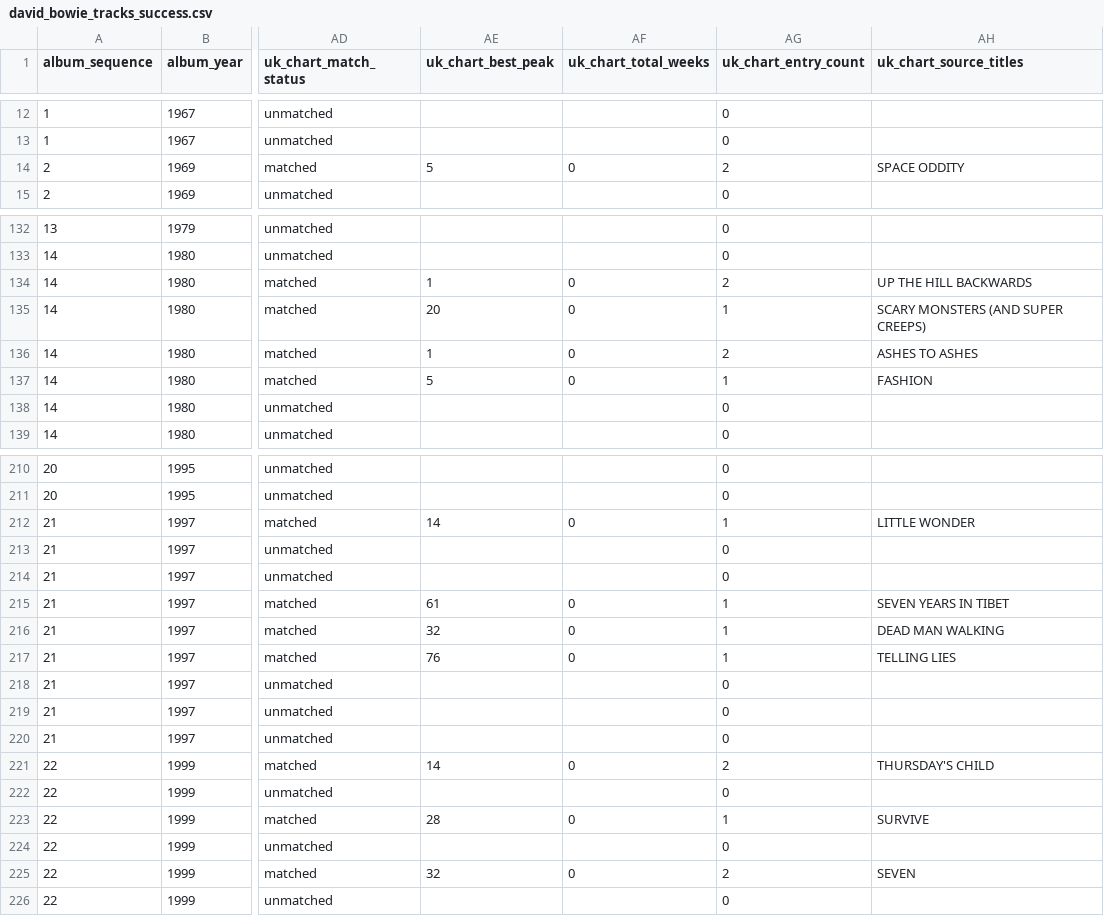
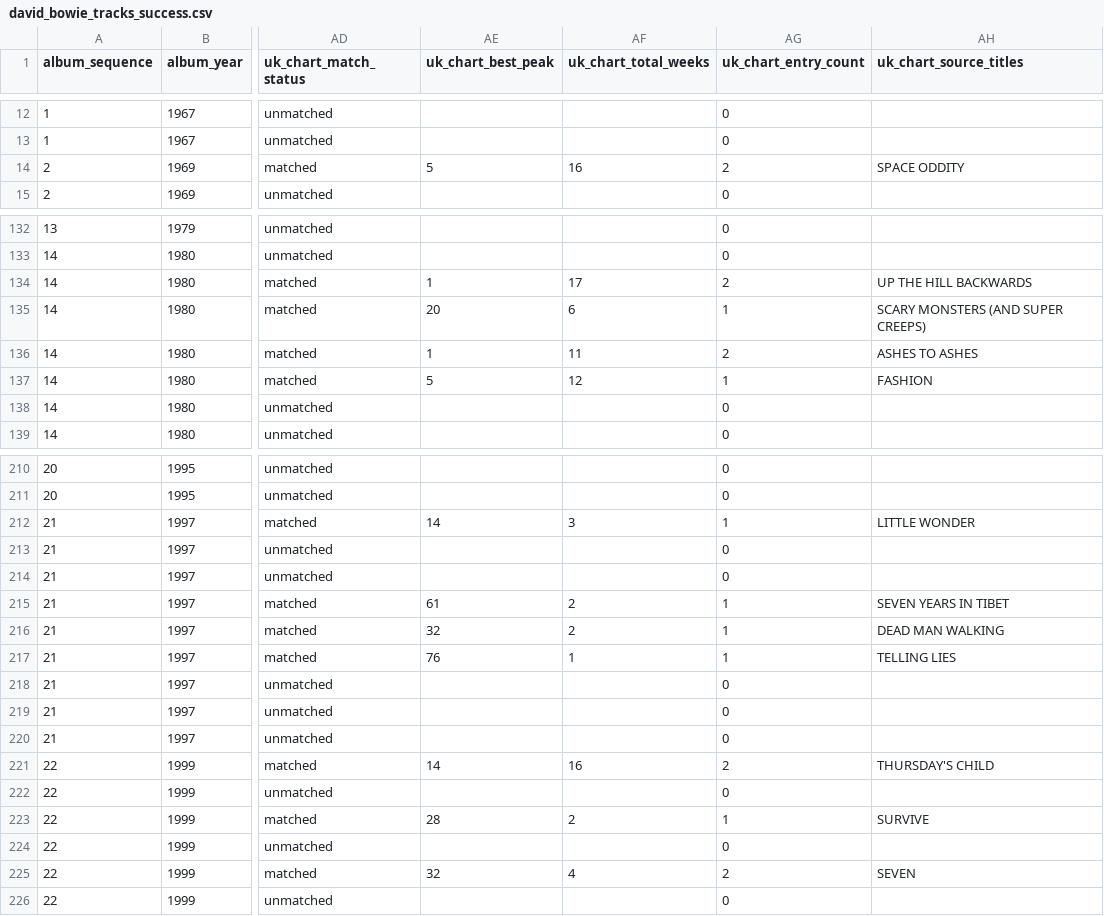
Before and after one commit to adamgreen1708/chart-templates, a CSV file: archive/projects/2026-09-david-bowie-track-length-success/data/david_bowie_tracks_success.csv, drawn as a sheet; only a part is shown, gaps mark what is left out; the diff covers the shown part only; the diff names each change by its address in the sheet, - before the commit and + after, or states it on an @@ line.

```diff
--- a/archive/projects/2026-09-david-bowie-track-length-success/data/david_bowie_tracks_success.csv
+++ b/archive/projects/2026-09-david-bowie-track-length-success/data/david_bowie_tracks_success.csv
-AF14 (uk_chart_total_weeks): 0
+AF14 (uk_chart_total_weeks): 16
-AF134 (uk_chart_total_weeks): 0
+AF134 (uk_chart_total_weeks): 17
-AF135 (uk_chart_total_weeks): 0
+AF135 (uk_chart_total_weeks): 6
-AF136 (uk_chart_total_weeks): 0
+AF136 (uk_chart_total_weeks): 11
-AF137 (uk_chart_total_weeks): 0
+AF137 (uk_chart_total_weeks): 12
-AF212 (uk_chart_total_weeks): 0
+AF212 (uk_chart_total_weeks): 3
-AF215:AF216 (uk_chart_total_weeks): 0
+AF215:AF216 (uk_chart_total_weeks): 2
-AF217 (uk_chart_total_weeks): 0
+AF217 (uk_chart_total_weeks): 1
-AF221 (uk_chart_total_weeks): 0
+AF221 (uk_chart_total_weeks): 16
-AF223 (uk_chart_total_weeks): 0
+AF223 (uk_chart_total_weeks): 2
-AF225 (uk_chart_total_weeks): 0
+AF225 (uk_chart_total_weeks): 4
```
Also changed, not shown: 37 edited cells elsewhere in this file.
